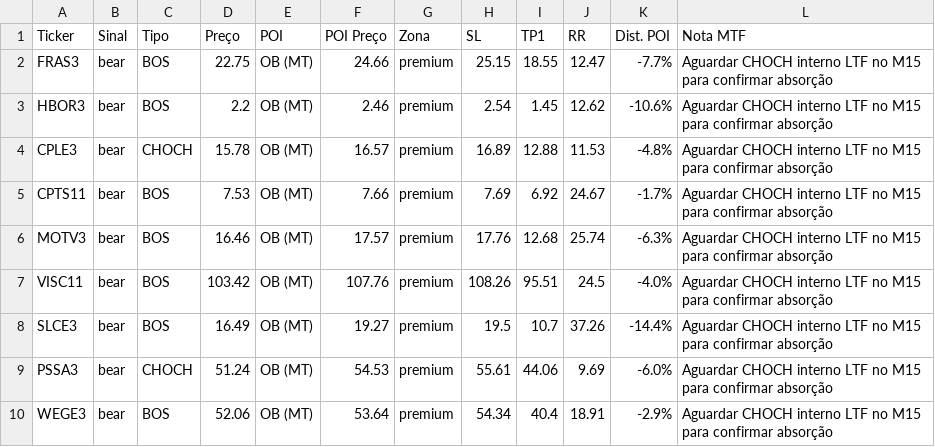
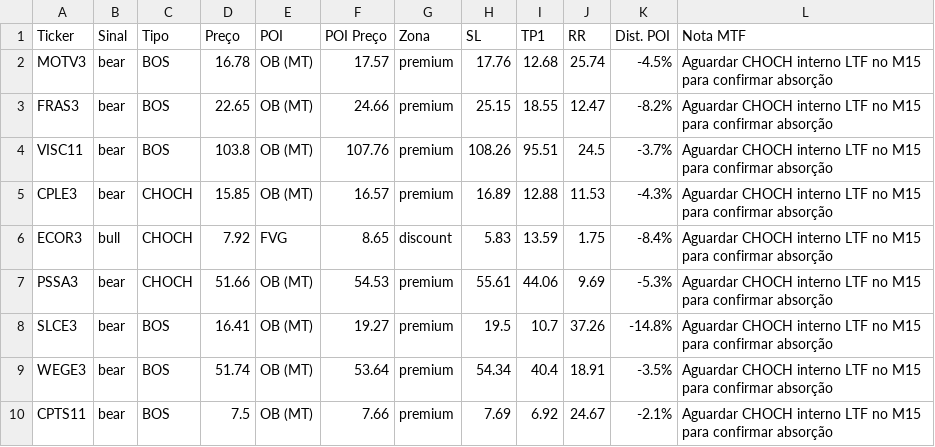
Before and after one commit to julianimmj/SMC-v3.0, a CSV file: latest_scan.csv, drawn as a sheet.

Commit message:
bot: upload resultados diarios [skip ci]

```diff
--- a/latest_scan.csv
+++ b/latest_scan.csv
@@ -1,10 +1,10 @@
 Ticker,Sinal,Tipo,Preço,POI,POI Preço,Zona,SL,TP1,RR,Dist. POI,Nota MTF
-FRAS3,bear,BOS,22.75,OB (MT),24.66,premium,25.15,18.55,12.47,-7.7%,Aguardar CHOCH interno LTF no M15 para confirmar absorção
-HBOR3,bear,BOS,2.2,OB (MT),2.46,premium,2.54,1.45,12.62,-10.6%,Aguardar CHOCH interno LTF no M15 para confirmar absorção
-CPLE3,bear,CHOCH,15.78,OB (MT),16.57,premium,16.89,12.88,11.53,-4.8%,Aguardar CHOCH interno LTF no M15 para confirmar absorção
-CPTS11,bear,BOS,7.53,OB (MT),7.66,premium,7.69,6.92,24.67,-1.7%,Aguardar CHOCH interno LTF no M15 para confirmar absorção
-MOTV3,bear,BOS,16.46,OB (MT),17.57,premium,17.76,12.68,25.74,-6.3%,Aguardar CHOCH interno LTF no M15 para confirmar absorção
-VISC11,bear,BOS,103.42,OB (MT),107.76,premium,108.26,95.51,24.5,-4.0%,Aguardar CHOCH interno LTF no M15 para confirmar absorção
-SLCE3,bear,BOS,16.49,OB (MT),19.27,premium,19.5,10.7,37.26,-14.4%,Aguardar CHOCH interno LTF no M15 para confirmar absorção
-PSSA3,bear,CHOCH,51.24,OB (MT),54.53,premium,55.61,44.06,9.69,-6.0%,Aguardar CHOCH interno LTF no M15 para confirmar absorção
-WEGE3,bear,BOS,52.06,OB (MT),53.64,premium,54.34,40.4,18.91,-2.9%,Aguardar CHOCH interno LTF no M15 para confirmar absorção
+MOTV3,bear,BOS,16.78,OB (MT),17.57,premium,17.76,12.68,25.74,-4.5%,Aguardar CHOCH interno LTF no M15 para confirmar absorção
+FRAS3,bear,BOS,22.65,OB (MT),24.66,premium,25.15,18.55,12.47,-8.2%,Aguardar CHOCH interno LTF no M15 para confirmar absorção
+VISC11,bear,BOS,103.8,OB (MT),107.76,premium,108.26,95.51,24.5,-3.7%,Aguardar CHOCH interno LTF no M15 para confirmar absorção
+CPLE3,bear,CHOCH,15.85,OB (MT),16.57,premium,16.89,12.88,11.53,-4.3%,Aguardar CHOCH interno LTF no M15 para confirmar absorção
+ECOR3,bull,CHOCH,7.92,FVG,8.65,discount,5.83,13.59,1.75,-8.4%,Aguardar CHOCH interno LTF no M15 para confirmar absorção
+PSSA3,bear,CHOCH,51.66,OB (MT),54.53,premium,55.61,44.06,9.69,-5.3%,Aguardar CHOCH interno LTF no M15 para confirmar absorção
+SLCE3,bear,BOS,16.41,OB (MT),19.27,premium,19.5,10.7,37.26,-14.8%,Aguardar CHOCH interno LTF no M15 para confirmar absorção
+WEGE3,bear,BOS,51.74,OB (MT),53.64,premium,54.34,40.4,18.91,-3.5%,Aguardar CHOCH interno LTF no M15 para confirmar absorção
+CPTS11,bear,BOS,7.5,OB (MT),7.66,premium,7.69,6.92,24.67,-2.1%,Aguardar CHOCH interno LTF no M15 para confirmar absorção
```
